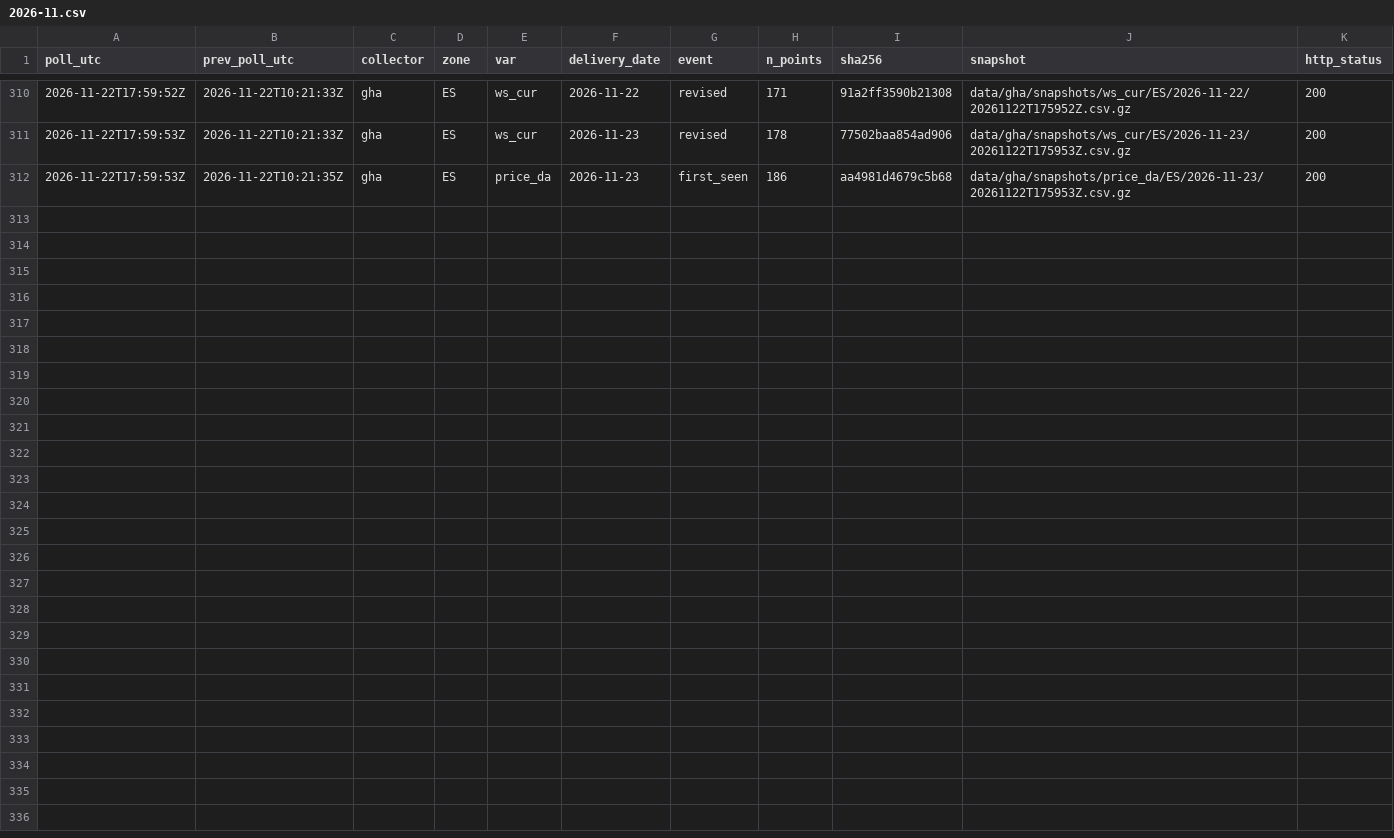
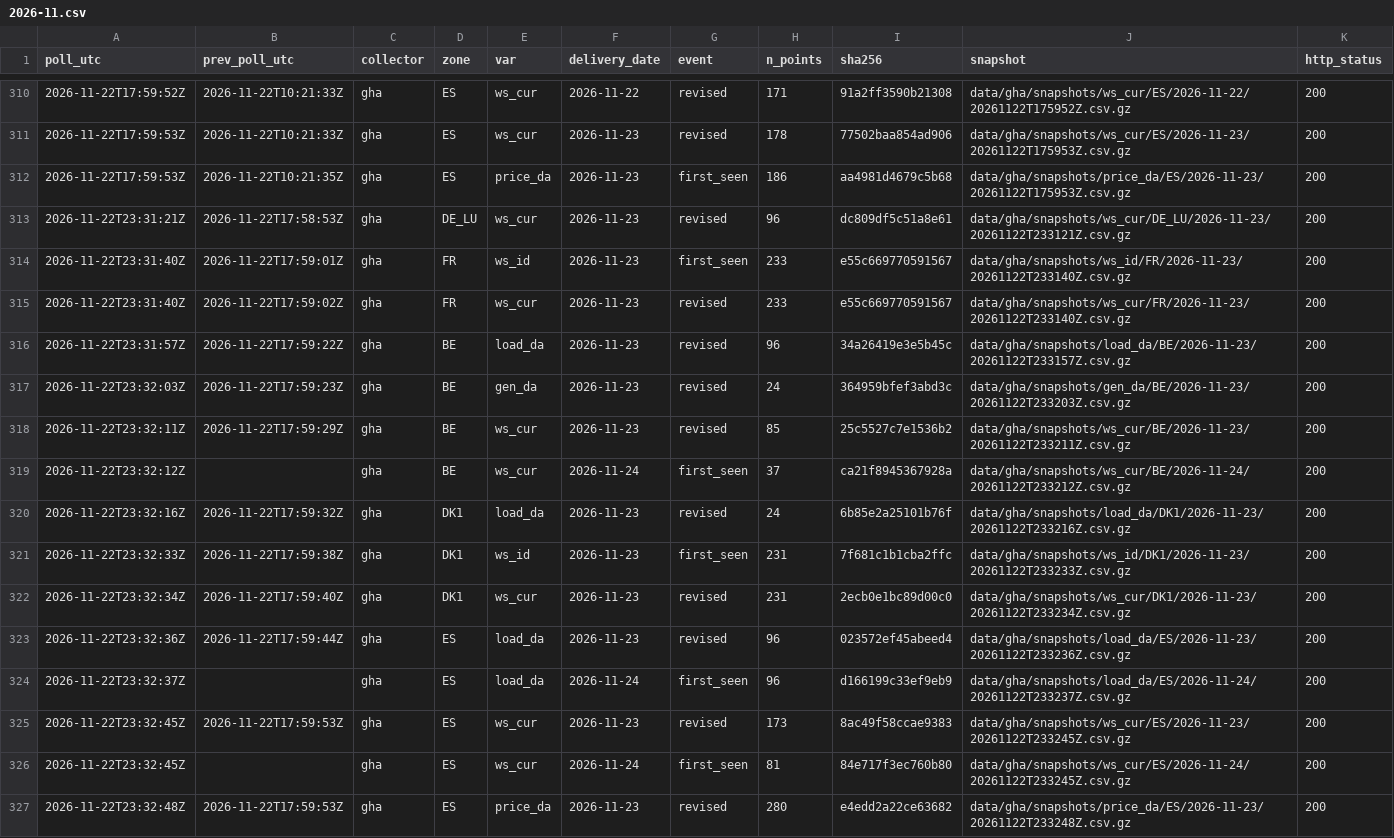
Before and after one commit to myerten/pit-entsoe-collector, a CSV file: data/gha/events/2026-11.csv, drawn as a sheet; only a part is shown, gaps mark what is left out.

Commit message:
poll 2026-11-22T23:33Z

```diff
--- a/data/gha/events/2026-11.csv
+++ b/data/gha/events/2026-11.csv
@@ -312 +312,16 @@ poll_utc,prev_poll_utc,collector,zone,var,delivery_date,event,n_points,sha256,sn
 2026-11-22T17:59:53Z,2026-11-22T10:21:35Z,gha,ES,price_da,2026-11-23,first_seen,186,aa4981d4679c5b68,data/gha/snapshots/price_da/ES/2026-11-23/20261122T175953Z.csv.gz,200
+2026-11-22T23:31:21Z,2026-11-22T17:58:53Z,gha,DE_LU,ws_cur,2026-11-23,revised,96,dc809df5c51a8e61,data/gha/snapshots/ws_cur/DE_LU/2026-11-23/20261122T233121Z.csv.gz,200
+2026-11-22T23:31:40Z,2026-11-22T17:59:01Z,gha,FR,ws_id,2026-11-23,first_seen,233,e55c669770591567,data/gha/snapshots/ws_id/FR/2026-11-23/20261122T233140Z.csv.gz,200
+2026-11-22T23:31:40Z,2026-11-22T17:59:02Z,gha,FR,ws_cur,2026-11-23,revised,233,e55c669770591567,data/gha/snapshots/ws_cur/FR/2026-11-23/20261122T233140Z.csv.gz,200
+2026-11-22T23:31:57Z,2026-11-22T17:59:22Z,gha,BE,load_da,2026-11-23,revised,96,34a26419e3e5b45c,data/gha/snapshots/load_da/BE/2026-11-23/20261122T233157Z.csv.gz,200
+2026-11-22T23:32:03Z,2026-11-22T17:59:23Z,gha,BE,gen_da,2026-11-23,revised,24,364959bfef3abd3c,data/gha/snapshots/gen_da/BE/2026-11-23/20261122T233203Z.csv.gz,200
+2026-11-22T23:32:11Z,2026-11-22T17:59:29Z,gha,BE,ws_cur,2026-11-23,revised,85,25c5527c7e1536b2,data/gha/snapshots/ws_cur/BE/2026-11-23/20261122T233211Z.csv.gz,200
+2026-11-22T23:32:12Z,,gha,BE,ws_cur,2026-11-24,first_seen,37,ca21f8945367928a,data/gha/snapshots/ws_cur/BE/2026-11-24/20261122T233212Z.csv.gz,200
+2026-11-22T23:32:16Z,2026-11-22T17:59:32Z,gha,DK1,load_da,2026-11-23,revised,24,6b85e2a25101b76f,data/gha/snapshots/load_da/DK1/2026-11-23/20261122T233216Z.csv.gz,200
+2026-11-22T23:32:33Z,2026-11-22T17:59:38Z,gha,DK1,ws_id,2026-11-23,first_seen,231,7f681c1b1cba2ffc,data/gha/snapshots/ws_id/DK1/2026-11-23/20261122T233233Z.csv.gz,200
+2026-11-22T23:32:34Z,2026-11-22T17:59:40Z,gha,DK1,ws_cur,2026-11-23,revised,231,2ecb0e1bc89d00c0,data/gha/snapshots/ws_cur/DK1/2026-11-23/20261122T233234Z.csv.gz,200
+2026-11-22T23:32:36Z,2026-11-22T17:59:44Z,gha,ES,load_da,2026-11-23,revised,96,023572ef45abeed4,data/gha/snapshots/load_da/ES/2026-11-23/20261122T233236Z.csv.gz,200
+2026-11-22T23:32:37Z,,gha,ES,load_da,2026-11-24,first_seen,96,d166199c33ef9eb9,data/gha/snapshots/load_da/ES/2026-11-24/20261122T233237Z.csv.gz,200
+2026-11-22T23:32:45Z,2026-11-22T17:59:53Z,gha,ES,ws_cur,2026-11-23,revised,173,8ac49f58ccae9383,data/gha/snapshots/ws_cur/ES/2026-11-23/20261122T233245Z.csv.gz,200
+2026-11-22T23:32:45Z,,gha,ES,ws_cur,2026-11-24,first_seen,81,84e717f3ec760b80,data/gha/snapshots/ws_cur/ES/2026-11-24/20261122T233245Z.csv.gz,200
+2026-11-22T23:32:48Z,2026-11-22T17:59:53Z,gha,ES,price_da,2026-11-23,revised,280,e4edd2a22ce63682,data/gha/snapshots/price_da/ES/2026-11-23/20261122T233248Z.csv.gz,200
```
Also changed, not shown: data/gha/heartbeat/2026-11.csv, 16 other files.
